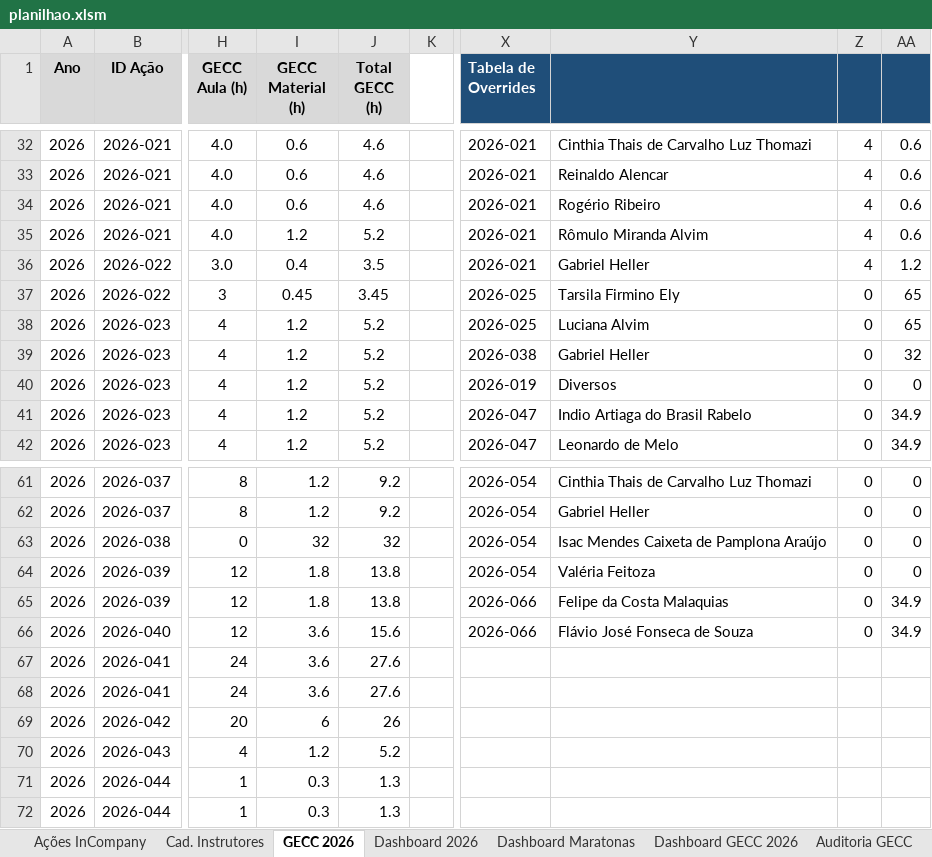
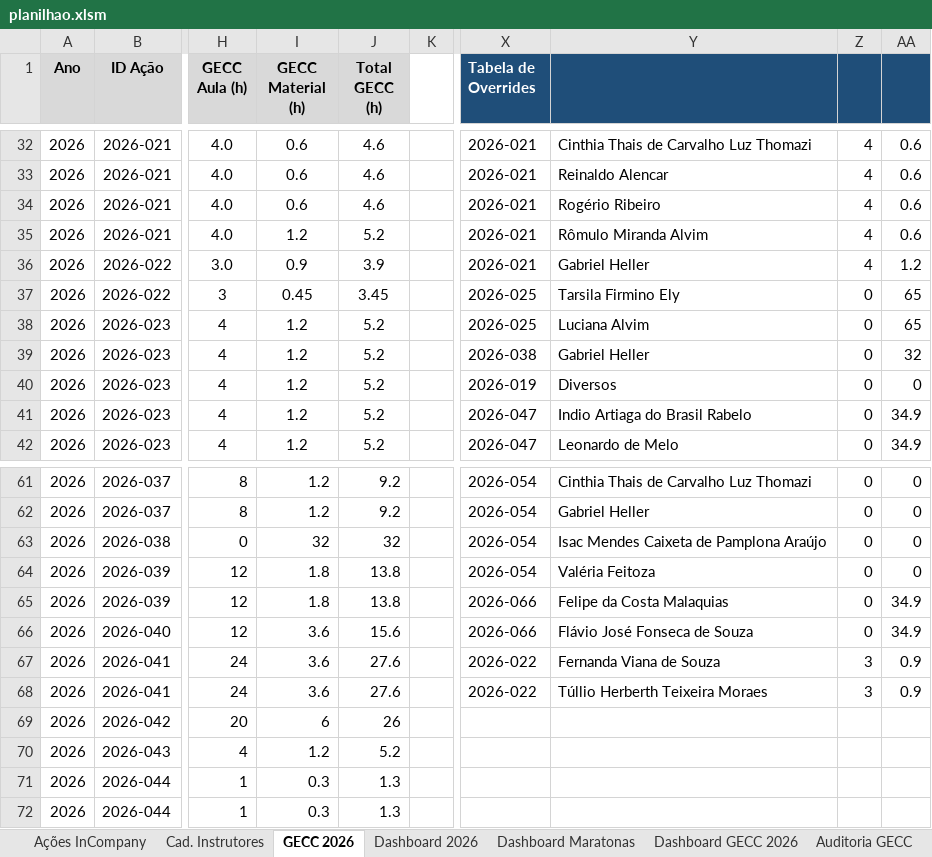
Before and after one commit to silvionascimentobh-lab/SAED-Dashboard, an Excel workbook: planilhao.xlsm, sheet GECC 2026, drawn as a sheet; only a part is shown, gaps mark what is left out; values as stored, in another font and other column widths than the file's, no borders; the diff names each change by its address in the sheet, - before the commit and + after, or states it on an @@ line.

Commit message:
Atualização automática via Power Automate

```diff
--- a/planilhao.xlsm (sheet GECC 2026)
+++ b/planilhao.xlsm (sheet GECC 2026)
-I36 (GECC Material (h)): 0.4
+I36 (GECC Material (h)): 0.9
-J36 (Total GECC (h)): 3.5
+J36 (Total GECC (h)): 3.9
-X67:X68 (Tabela de Overrides): (empty)
+X67:X68 (Tabela de Overrides): 2026-022
-Y67: (empty)
+Y67: Fernanda Viana de Souza
-Z67:Z68: (empty)
+Z67:Z68: 3
-AA67:AA68: (empty)
+AA67:AA68: 0.9
-Y68: (empty)
+Y68: Túllio Herberth Teixeira Moraes
```
Also changed, not shown: sheet Dashboard GECC 2026, charts or pictures.
